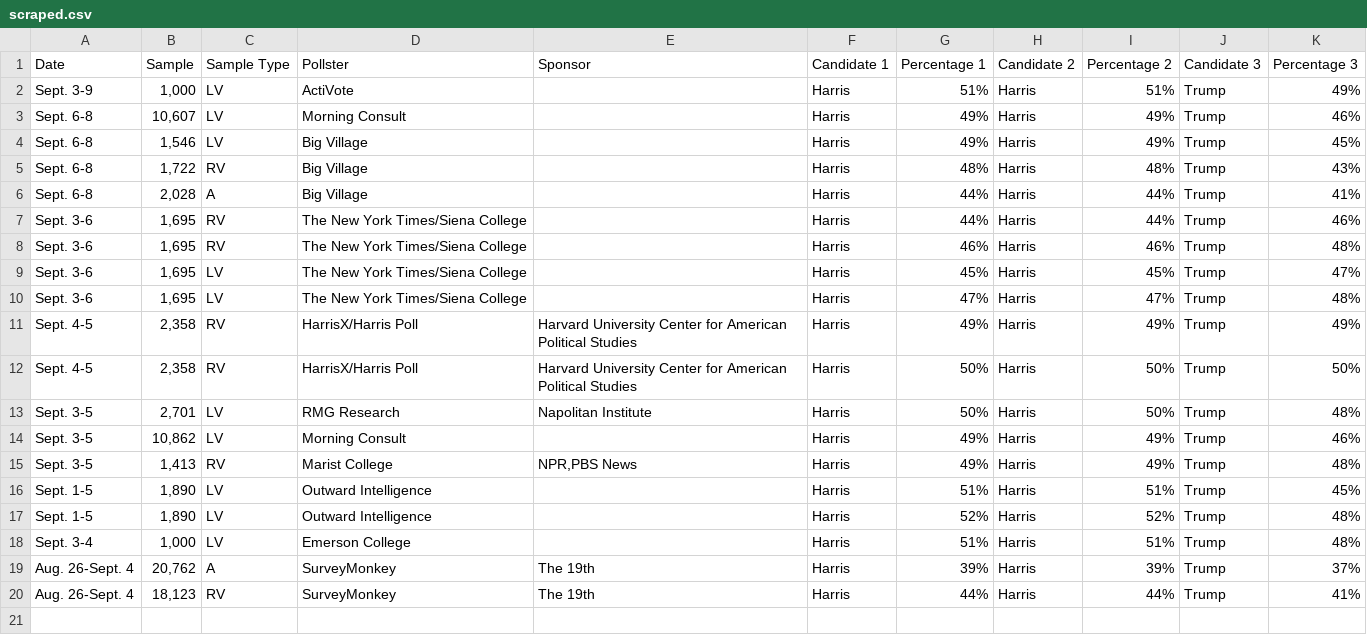
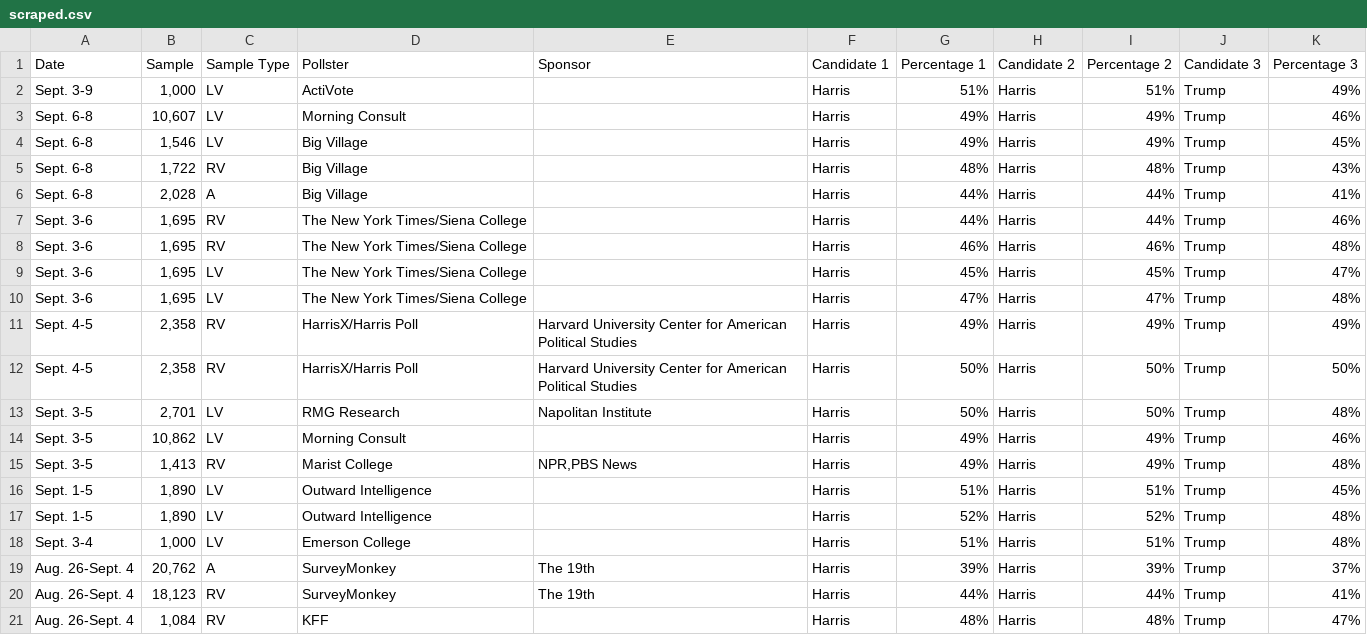
Before and after one commit to bi-cnc/USA_president_2024, a CSV file: scraped.csv, drawn as a sheet.

Commit message:
Update scraped.csv

```diff
--- a/scraped.csv
+++ b/scraped.csv
@@ -20 +20,2 @@ Aug. 26-Sept. 4,"20,762",A,SurveyMonkey,The 19th,Harris,39%,Harris,39%,Trump,3
 Aug. 26-Sept. 4,"18,123",RV,SurveyMonkey,The 19th,Harris,44%,Harris,44%,Trump,41%
+Aug. 26-Sept. 4,"1,084",RV,KFF,,Harris,48%,Harris,48%,Trump,47%
```
